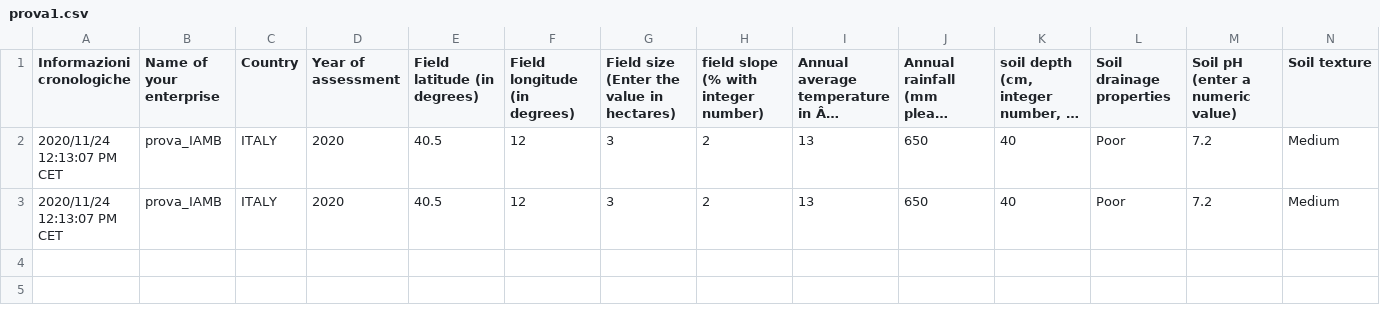
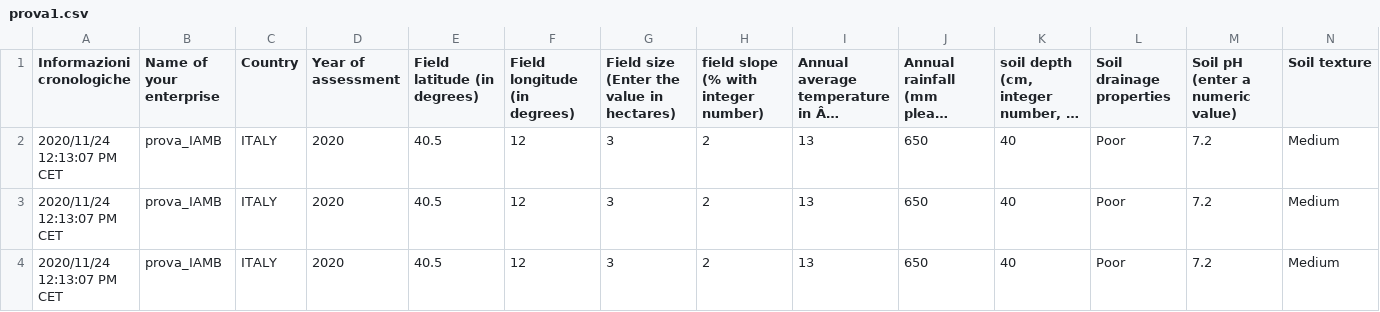
Before and after one commit to ARPA-SIMC/carbonCalculator, a CSV file: DATA/prova1.csv, drawn as a sheet; only a part is shown; long unchanged cells end in …; rows hold the shown columns only; the diff names each change by its address in the sheet, - before the commit and + after, or states it on an @@ line.

Commit message:
caricamento prova per Marotta Cinti

```diff
--- a/DATA/prova1.csv
+++ b/DATA/prova1.csv
+row 4: 2020/11/24 12:13:07 PM CET | prova_IAMB | ITALY | 2020 | 40.5 | 12 | 3 | 2 | 13 | 650 | 40 | Poor | 7.2 | Medium
```
Also changed, not shown: 1 other file.
